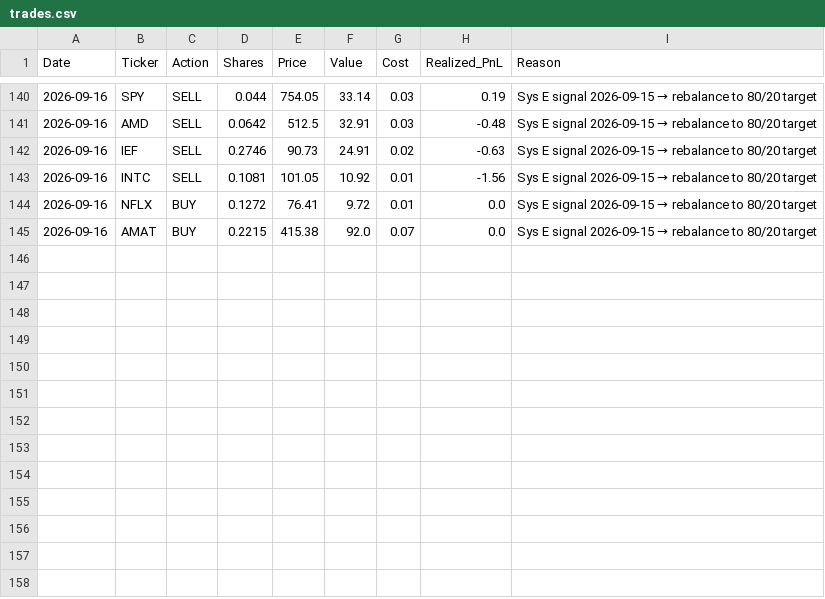
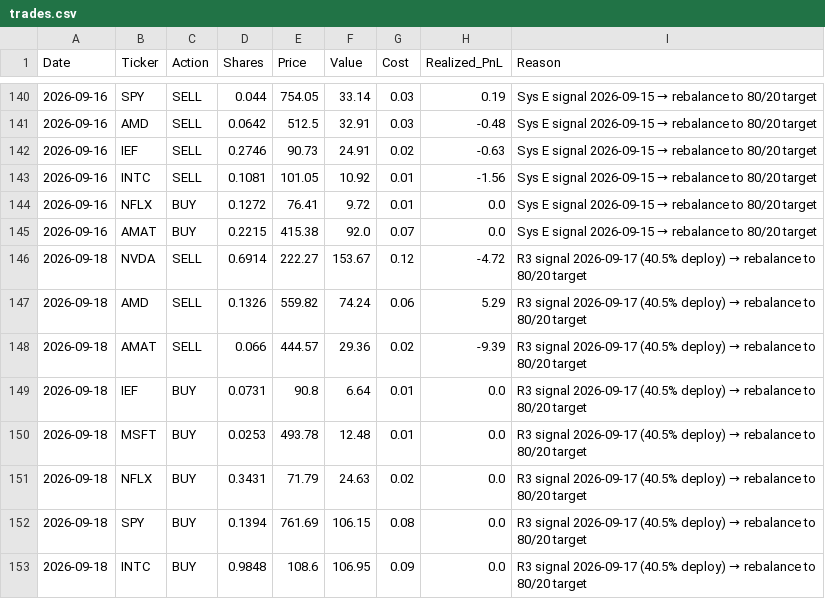
Before and after one commit to emkcufslp-kfc/Makret-Bull-and-Bear-Trap, a CSV file: data/live_trading/trades.csv, drawn as a sheet; only a part is shown, gaps mark what is left out; the diff names each change by its address in the sheet, - before the commit and + after, or states it on an @@ line.

```diff
--- a/data/live_trading/trades.csv
+++ b/data/live_trading/trades.csv
+row 146: 2026-09-18 | NVDA | SELL | 0.6914 | 222.27 | 153.67 | 0.12 | -4.72 | R3 signal 2026-09-17 (40.5% deploy) → rebalance to 80/20 target
+row 147: 2026-09-18 | AMD | SELL | 0.1326 | 559.82 | 74.24 | 0.06 | 5.29 | R3 signal 2026-09-17 (40.5% deploy) → rebalance to 80/20 target
+row 148: 2026-09-18 | AMAT | SELL | 0.066 | 444.57 | 29.36 | 0.02 | -9.39 | R3 signal 2026-09-17 (40.5% deploy) → rebalance to 80/20 target
+row 149: 2026-09-18 | IEF | BUY | 0.0731 | 90.8 | 6.64 | 0.01 | 0.0 | R3 signal 2026-09-17 (40.5% deploy) → rebalance to 80/20 target
+row 150: 2026-09-18 | MSFT | BUY | 0.0253 | 493.78 | 12.48 | 0.01 | 0.0 | R3 signal 2026-09-17 (40.5% deploy) → rebalance to 80/20 target
+row 151: 2026-09-18 | NFLX | BUY | 0.3431 | 71.79 | 24.63 | 0.02 | 0.0 | R3 signal 2026-09-17 (40.5% deploy) → rebalance to 80/20 target
+row 152: 2026-09-18 | SPY | BUY | 0.1394 | 761.69 | 106.15 | 0.08 | 0.0 | R3 signal 2026-09-17 (40.5% deploy) → rebalance to 80/20 target
+row 153: 2026-09-18 | INTC | BUY | 0.9848 | 108.6 | 106.95 | 0.09 | 0.0 | R3 signal 2026-09-17 (40.5% deploy) → rebalance to 80/20 target
```
Also changed, not shown: data/Platinum_Results/Platinum_Equity.csv, data/Platinum_Results/Platinum_Transaction_Log.csv, 15 other files.
